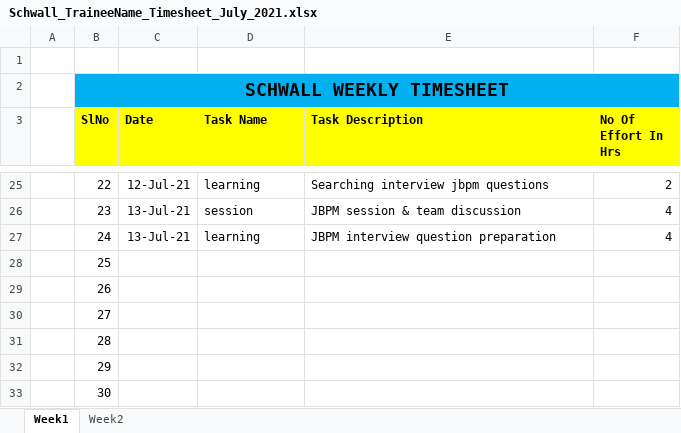
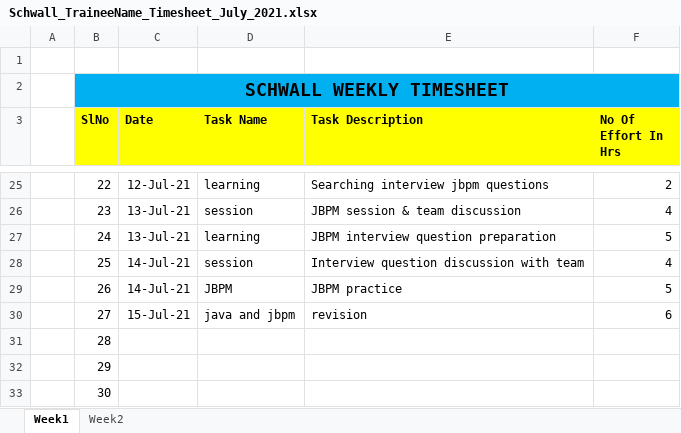
Before and after one commit to Surge-Technology/JavaTraining-Batch1, an Excel workbook: Saranya/Timesheet/Schwall_TraineeName_Timesheet_July_2021.xlsx, sheet Week1, drawn as a sheet; only a part is shown, gaps mark what is left out; values as stored, in another font and other column widths than the file's, no borders; the diff names each change by its address in the sheet, - before the commit and + after, or states it on an @@ line.

Commit message:
Update Schwall_TraineeName_Timesheet_July_2021.xlsx

```diff
--- a/Saranya/Timesheet/Schwall_TraineeName_Timesheet_July_2021.xlsx (sheet Week1)
+++ b/Saranya/Timesheet/Schwall_TraineeName_Timesheet_July_2021.xlsx (sheet Week1)
-F27 (No Of Effort In Hrs): 4
+F27 (No Of Effort In Hrs): 5
-C28:C29 (Date): (empty)
+C28:C29 (Date): 14-Jul-21
-D28 (Task Name): (empty)
+D28 (Task Name): session
-E28 (Task Description): (empty)
+E28 (Task Description): Interview question discussion with team
-F28 (No Of Effort In Hrs): (empty)
+F28 (No Of Effort In Hrs): 4
-D29 (Task Name): (empty)
+D29 (Task Name): JBPM
-E29 (Task Description): (empty)
+E29 (Task Description): JBPM practice
-F29 (No Of Effort In Hrs): (empty)
+F29 (No Of Effort In Hrs): 5
-C30 (Date): (empty)
+C30 (Date): 15-Jul-21
-D30 (Task Name): (empty)
+D30 (Task Name): java and jbpm
-E30 (Task Description): (empty)
+E30 (Task Description): revision
-F30 (No Of Effort In Hrs): (empty)
+F30 (No Of Effort In Hrs): 6
```
